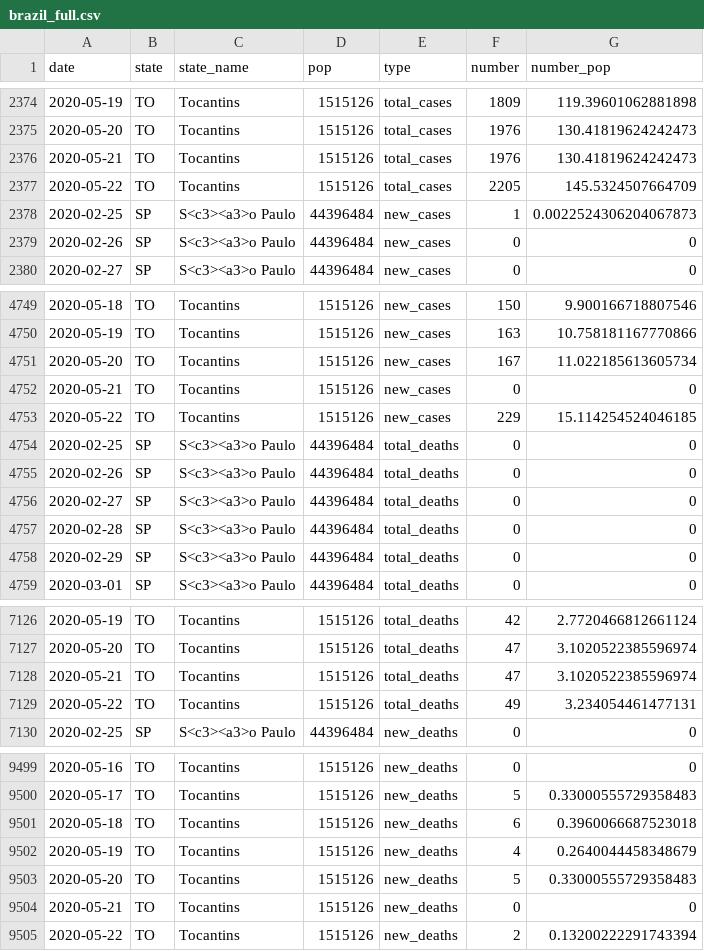
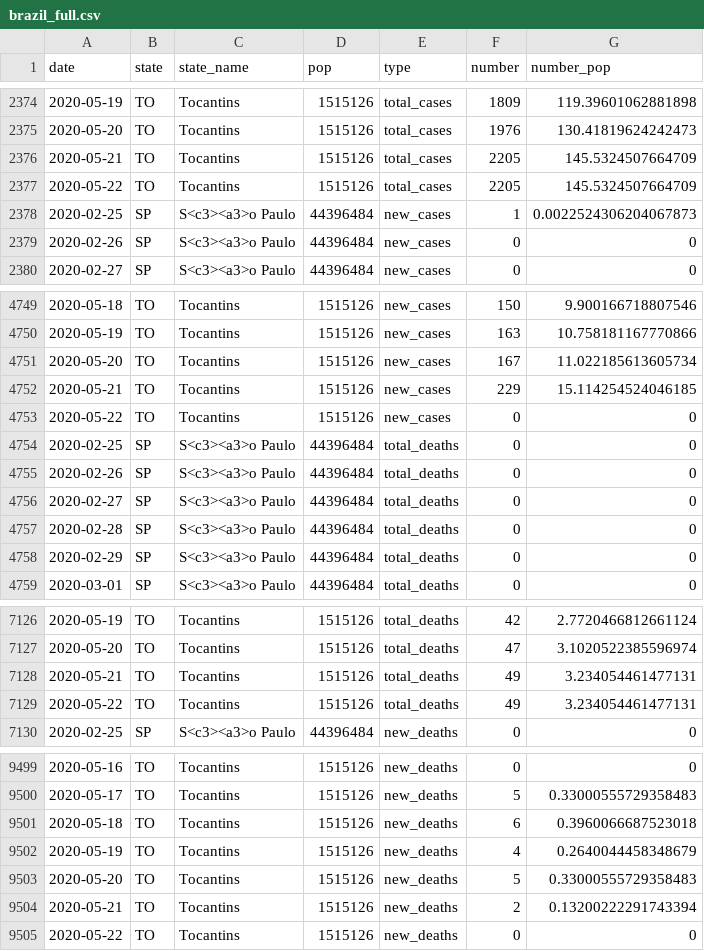
Before and after one commit to maxeyre/COVID-19, a CSV file: data_scraper/data/processed/brazil_full.csv, drawn as a sheet; only a part is shown, gaps mark what is left out.

Commit message:
“scrape”

```diff
--- a/data_scraper/data/processed/brazil_full.csv
+++ b/data_scraper/data/processed/brazil_full.csv
@@ -2375,3 +2375,3 @@ date,state,state_name,pop,type,number,number_pop
 2020-05-20,TO,Tocantins,1515126,total_cases,1976,130.41819624242473
-2020-05-21,TO,Tocantins,1515126,total_cases,1976,130.41819624242473
+2020-05-21,TO,Tocantins,1515126,total_cases,2205,145.5324507664709
 2020-05-22,TO,Tocantins,1515126,total_cases,2205,145.5324507664709
@@ -4751,4 +4751,4 @@ date,state,state_name,pop,type,number,number_pop
 2020-05-20,TO,Tocantins,1515126,new_cases,167,11.022185613605734
-2020-05-21,TO,Tocantins,1515126,new_cases,0,0
-2020-05-22,TO,Tocantins,1515126,new_cases,229,15.114254524046185
+2020-05-21,TO,Tocantins,1515126,new_cases,229,15.114254524046185
+2020-05-22,TO,Tocantins,1515126,new_cases,0,0
 2020-02-25,SP,S<c3><a3>o Paulo,44396484,total_deaths,0,0
@@ -7127,3 +7127,3 @@ date,state,state_name,pop,type,number,number_pop
 2020-05-20,TO,Tocantins,1515126,total_deaths,47,3.1020522385596974
-2020-05-21,TO,Tocantins,1515126,total_deaths,47,3.1020522385596974
+2020-05-21,TO,Tocantins,1515126,total_deaths,49,3.234054461477131
 2020-05-22,TO,Tocantins,1515126,total_deaths,49,3.234054461477131
@@ -9503,3 +9503,3 @@ date,state,state_name,pop,type,number,number_pop
 2020-05-20,TO,Tocantins,1515126,new_deaths,5,0.33000555729358483
-2020-05-21,TO,Tocantins,1515126,new_deaths,0,0
-2020-05-22,TO,Tocantins,1515126,new_deaths,2,0.13200222291743394
+2020-05-21,TO,Tocantins,1515126,new_deaths,2,0.13200222291743394
+2020-05-22,TO,Tocantins,1515126,new_deaths,0,0
```
